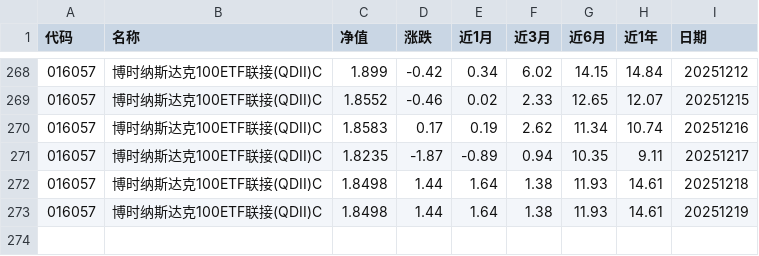
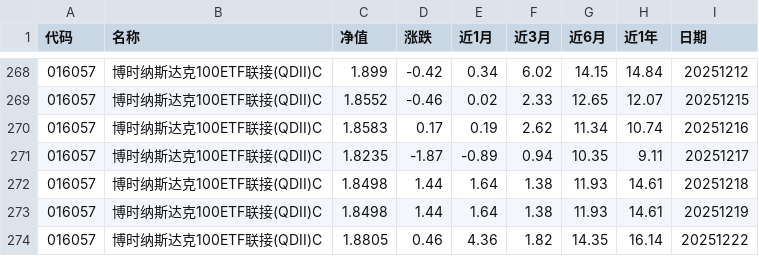
Before and after one commit to Syncswitch/reptile, a CSV file: data/016057.csv, drawn as a sheet; only a part is shown, gaps mark what is left out.

```diff
--- a/data/016057.csv
+++ b/data/016057.csv
@@ -273 +273,2 @@
 016057,博时纳斯达克100ETF联接(QDII)C,1.8498,1.44,1.64,1.38,11.93,14.61,20251219
+016057,博时纳斯达克100ETF联接(QDII)C,1.8805,0.46,4.36,1.82,14.35,16.14,20251222
```
Also changed, not shown: data/005918.csv, data/008591.csv, 5 other files.
